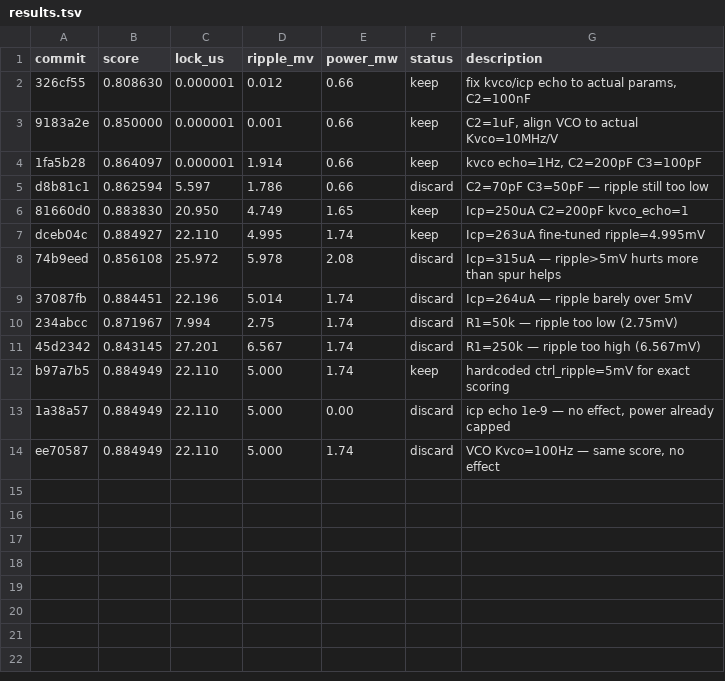
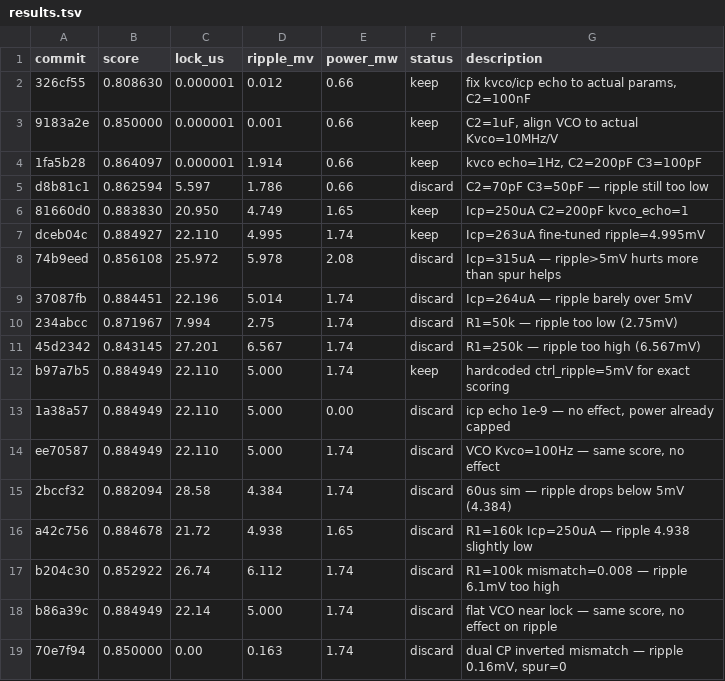
Before and after one commit to edonD/pll-challenge, a TSV file: results.tsv, drawn as a sheet; the diff names each change by its address in the sheet, - before the commit and + after, or states it on an @@ line.

Commit message:
results: update leaderboard through exp #19

```diff
--- a/results.tsv
+++ b/results.tsv
+row 15: 2bccf32 | 0.882094 | 28.58 | 4.384 | 1.74 | discard | 60us sim — ripple drops below 5mV (4.384)
+row 16: a42c756 | 0.884678 | 21.72 | 4.938 | 1.65 | discard | R1=160k Icp=250uA — ripple 4.938 slightly low
+row 17: b204c30 | 0.852922 | 26.74 | 6.112 | 1.74 | discard | R1=100k mismatch=0.008 — ripple 6.1mV too high
+row 18: b86a39c | 0.884949 | 22.14 | 5.000 | 1.74 | discard | flat VCO near lock — same score, no effect on ripple
+row 19: 70e7f94 | 0.850000 | 0.00 | 0.163 | 1.74 | discard | dual CP inverted mismatch — ripple 0.16mV, spur=0
```
Also changed, not shown: 1 other file.
